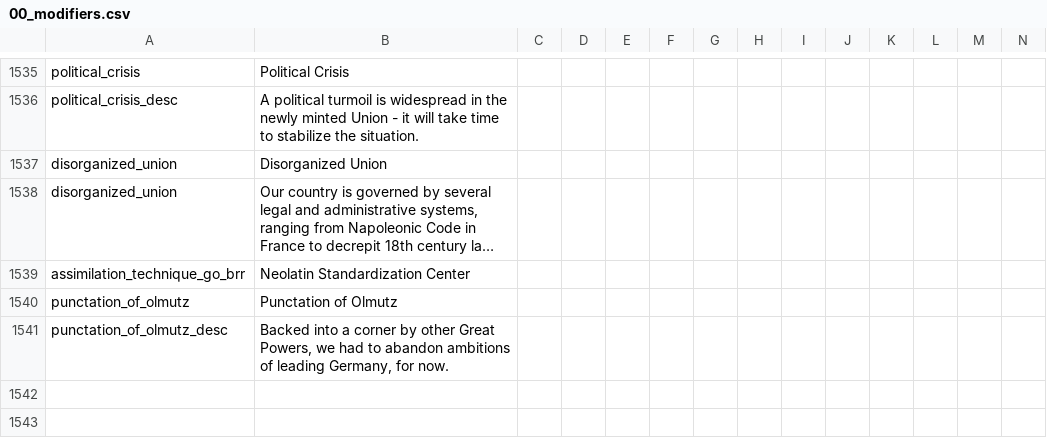
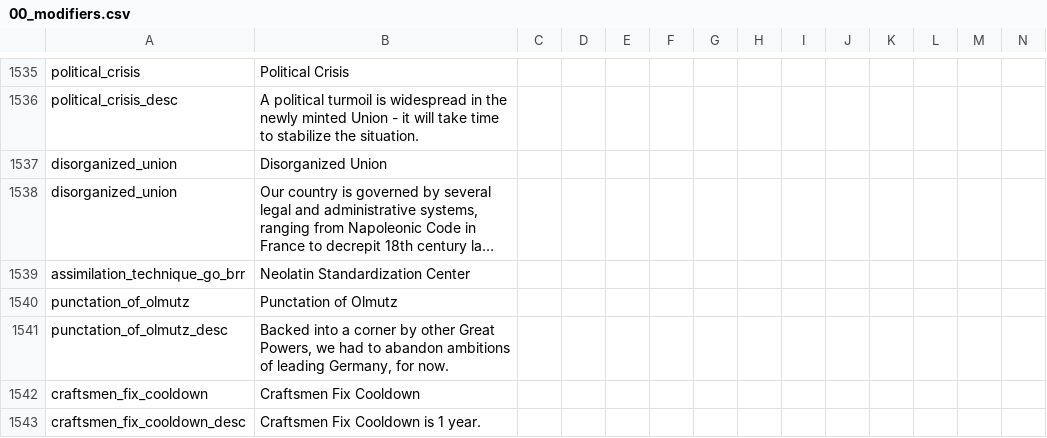
Before and after one commit to JohnsonArnek/The-Grand-ComboByzz, a CSV file: TGC/localisation/00_modifiers.csv, drawn as a sheet; only a part is shown, gaps mark what is left out; long unchanged cells end in …; rows hold the shown columns only; the diff names each change by its address in the sheet, - before the commit and + after, or states it on an @@ line.

Commit message:
Update 00_modifiers.csv

```diff
--- a/TGC/localisation/00_modifiers.csv
+++ b/TGC/localisation/00_modifiers.csv
+row 1542: craftsmen_fix_cooldown | Craftsmen Fix Cooldown
+row 1543: craftsmen_fix_cooldown_desc | Craftsmen Fix Cooldown is 1 year.
```
